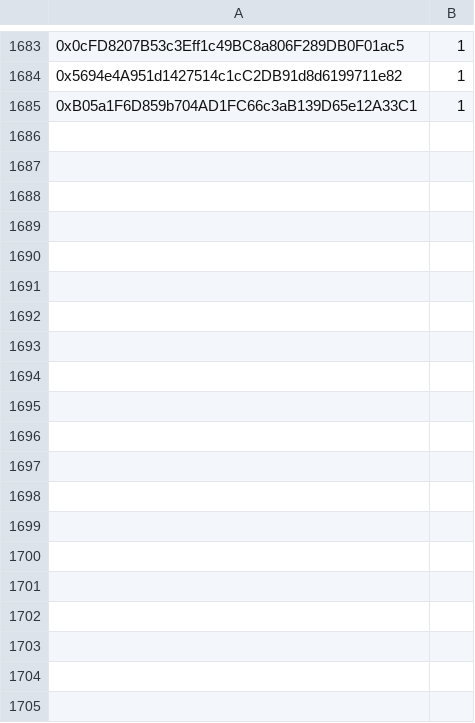
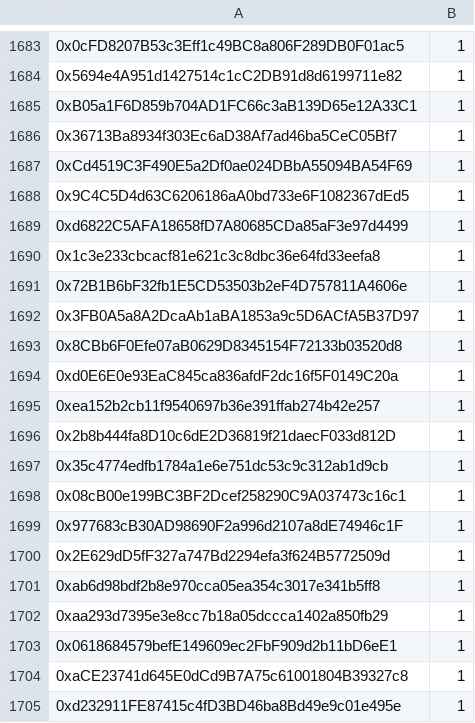
Before and after one commit to jesuzzback/drippp, a CSV file: data/FCFS.csv, drawn as a sheet; only a part is shown, gaps mark what is left out; the diff covers the shown part only; the diff names each change by its address in the sheet, - before the commit and + after, or states it on an @@ line.

Commit message:
Update FCFS.csv

```diff
--- a/data/FCFS.csv
+++ b/data/FCFS.csv
+row 1686: 0x36713Ba8934f303Ec6aD38Af7ad46ba5CeC05Bf7 | 1
+row 1687: 0xCd4519C3F490E5a2Df0ae024DBbA55094BA54F69 | 1
+row 1688: 0x9C4C5D4d63C6206186aA0bd733e6F1082367dEd5 | 1
+row 1689: 0xd6822C5AFA18658fD7A80685CDa85aF3e97d4499 | 1
+row 1690: 0x1c3e233cbcacf81e621c3c8dbc36e64fd33eefa8 | 1
+row 1691: 0x72B1B6bF32fb1E5CD53503b2eF4D757811A4606e | 1
+row 1692: 0x3FB0A5a8A2DcaAb1aBA1853a9c5D6ACfA5B37D97 | 1
+row 1693: 0x8CBb6F0Efe07aB0629D8345154F72133b03520d8 | 1
+row 1694: 0xd0E6E0e93EaC845ca836afdF2dc16f5F0149C20a | 1
+row 1695: 0xea152b2cb11f9540697b36e391ffab274b42e257 | 1
+row 1696: 0x2b8b444fa8D10c6dE2D36819f21daecF033d812D | 1
+row 1697: 0x35c4774edfb1784a1e6e751dc53c9c312ab1d9cb | 1
+row 1698: 0x08cB00e199BC3BF2Dcef258290C9A037473c16c1 | 1
+row 1699: 0x977683cB30AD98690F2a996d2107a8dE74946c1F | 1
+row 1700: 0x2E629dD5fF327a747Bd2294efa3f624B5772509d | 1
+row 1701: 0xab6d98bdf2b8e970cca05ea354c3017e341b5ff8 | 1
+row 1702: 0xaa293d7395e3e8cc7b18a05dccca1402a850fb29 | 1
+row 1703: 0x0618684579befE149609ec2FbF909d2b11bD6eE1 | 1
+row 1704: 0xaCE23741d645E0dCd9B7A75c61001804B39327c8 | 1
+row 1705: 0xd232911FE87415c4fD3BD46ba8Bd49e9c01e495e | 1
```
Also changed, not shown: 10 added rows elsewhere in this file.
